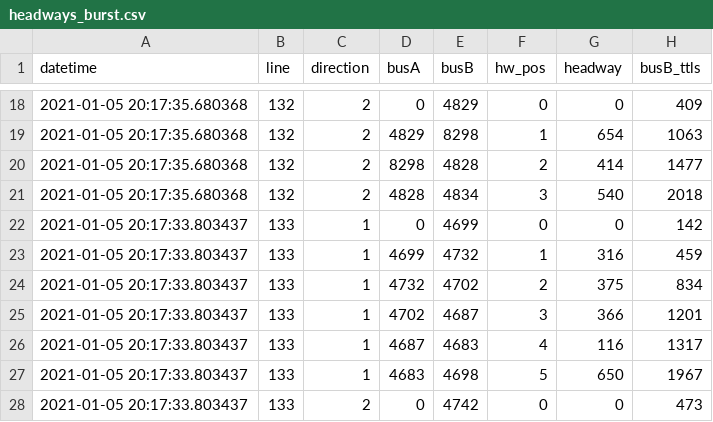
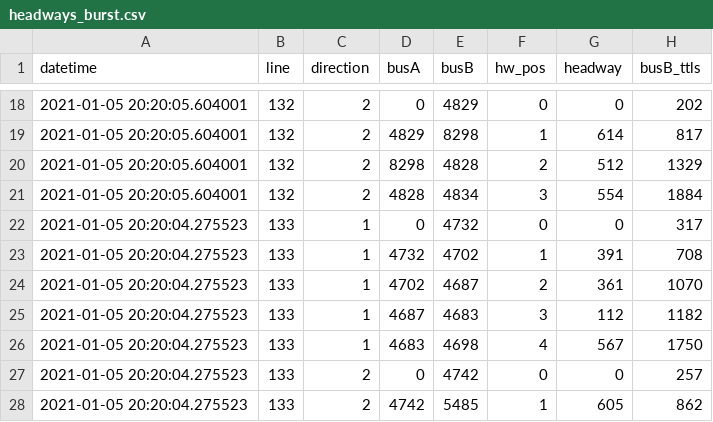
Before and after one commit to alejp1998/buses_headways, a CSV file: Madrid/Data/RealTime/headways_burst.csv, drawn as a sheet; only a part is shown, gaps mark what is left out; the diff covers the shown part only.

```diff
--- a/Madrid/Data/RealTime/headways_burst.csv
+++ b/Madrid/Data/RealTime/headways_burst.csv
@@ -18,11 +18,11 @@ datetime,line,direction,busA,busB,hw_pos,headway,busB_ttls
-2021-01-05 20:17:35.680368,132,2,0,4829,0,0,409
-2021-01-05 20:17:35.680368,132,2,4829,8298,1,654,1063
-2021-01-05 20:17:35.680368,132,2,8298,4828,2,414,1477
-2021-01-05 20:17:35.680368,132,2,4828,4834,3,540,2018
-2021-01-05 20:17:33.803437,133,1,0,4699,0,0,142
-2021-01-05 20:17:33.803437,133,1,4699,4732,1,316,459
-2021-01-05 20:17:33.803437,133,1,4732,4702,2,375,834
-2021-01-05 20:17:33.803437,133,1,4702,4687,3,366,1201
-2021-01-05 20:17:33.803437,133,1,4687,4683,4,116,1317
-2021-01-05 20:17:33.803437,133,1,4683,4698,5,650,1967
-2021-01-05 20:17:33.803437,133,2,0,4742,0,0,473
+2021-01-05 20:20:05.604001,132,2,0,4829,0,0,202
+2021-01-05 20:20:05.604001,132,2,4829,8298,1,614,817
+2021-01-05 20:20:05.604001,132,2,8298,4828,2,512,1329
+2021-01-05 20:20:05.604001,132,2,4828,4834,3,554,1884
+2021-01-05 20:20:04.275523,133,1,0,4732,0,0,317
+2021-01-05 20:20:04.275523,133,1,4732,4702,1,391,708
+2021-01-05 20:20:04.275523,133,1,4702,4687,2,361,1070
+2021-01-05 20:20:04.275523,133,1,4687,4683,3,112,1182
+2021-01-05 20:20:04.275523,133,1,4683,4698,4,567,1750
+2021-01-05 20:20:04.275523,133,2,0,4742,0,0,257
+2021-01-05 20:20:04.275523,133,2,4742,5485,1,605,862
```
Also changed, not shown: 1 added row, 1 removed row and 41 edited cells elsewhere in this file, London/Data/RealTime/headways_burst.csv, Madrid/Data/RealTime/buses_data_burst_cleaned.csv, 11 other files.
